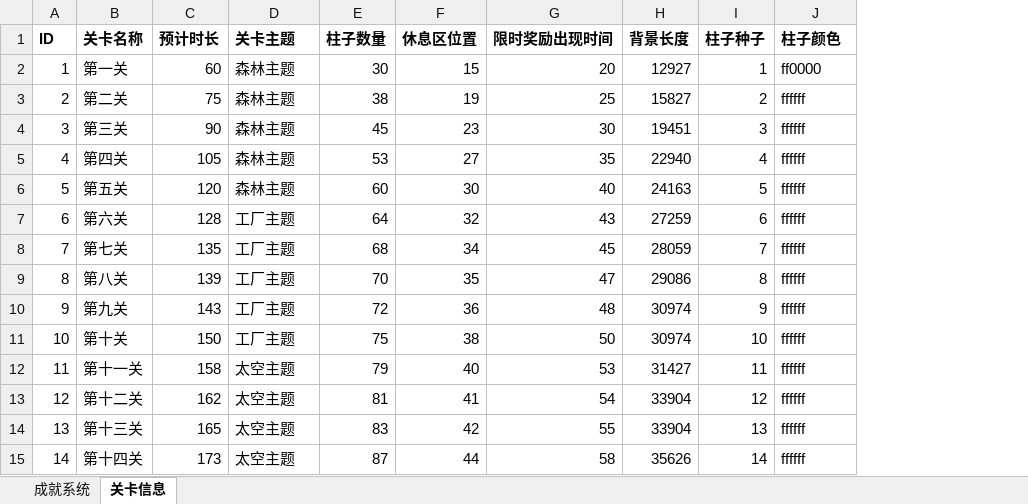
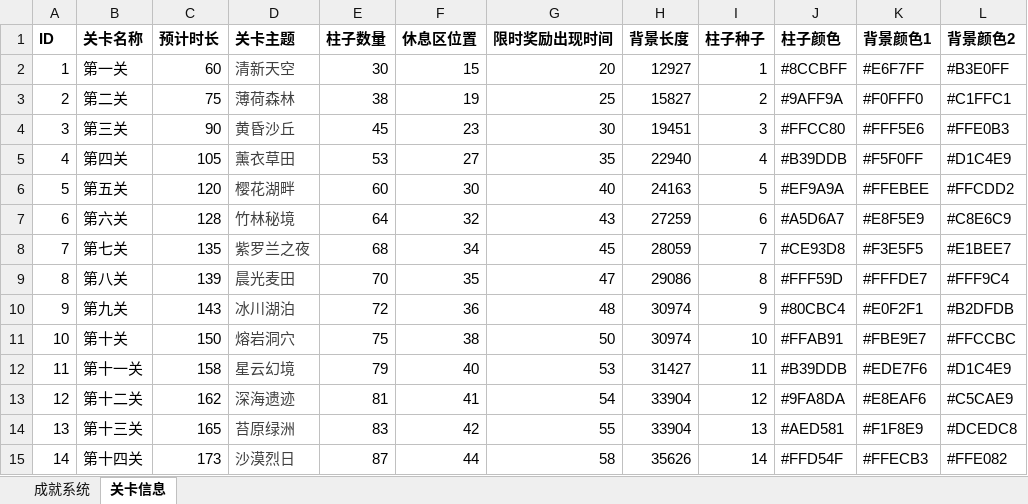
Before and after one commit to gaoyan2659365465/BigBird, an Excel workbook: 数据存档/数据表/游戏数据表.xlsx, sheet 关卡信息, drawn as a sheet; only a part is shown; values as stored, in another font and other column widths than the file's, no borders; the diff covers the shown part only; the diff names each change by its address in the sheet, - before the commit and + after, or states it on an @@ line.

```diff
--- a/数据存档/数据表/游戏数据表.xlsx (sheet 关卡信息)
+++ b/数据存档/数据表/游戏数据表.xlsx (sheet 关卡信息)
+column K (背景颜色1), rows 2-15: #E6F7FF | #F0FFF0 | #FFF5E6 | #F5F0FF | #FFEBEE | #E8F5E9 | #F3E5F5 | #FFFDE7 | #E0F2F1 | #FBE9E7 | #EDE7F6 | #E8EAF6 | #F1F8E9 | #FFECB3
+column L (背景颜色2), rows 2-15: #B3E0FF | #C1FFC1 | #FFE0B3 | #D1C4E9 | #FFCDD2 | #C8E6C9 | #E1BEE7 | #FFF9C4 | #B2DFDB | #FFCCBC | #D1C4E9 | #C5CAE9 | #DCEDC8 | #FFE082
-D2 (关卡主题): 森林主题
+D2 (关卡主题): 清新天空
-D2:D15 text colour: black
+D2:D15 text colour: #404040
-J2 (柱子颜色): ff0000
+J2 (柱子颜色): #8CCBFF
-D3 (关卡主题): 森林主题
+D3 (关卡主题): 薄荷森林
-J3 (柱子颜色): ffffff
+J3 (柱子颜色): #9AFF9A
-D4 (关卡主题): 森林主题
+D4 (关卡主题): 黄昏沙丘
-J4 (柱子颜色): ffffff
+J4 (柱子颜色): #FFCC80
-D5 (关卡主题): 森林主题
+D5 (关卡主题): 薰衣草田
-J5 (柱子颜色): ffffff
+J5 (柱子颜色): #B39DDB
-D6 (关卡主题): 森林主题
+D6 (关卡主题): 樱花湖畔
-J6 (柱子颜色): ffffff
+J6 (柱子颜色): #EF9A9A
-D7 (关卡主题): 工厂主题
+D7 (关卡主题): 竹林秘境
-J7 (柱子颜色): ffffff
+J7 (柱子颜色): #A5D6A7
-D8 (关卡主题): 工厂主题
+D8 (关卡主题): 紫罗兰之夜
-J8 (柱子颜色): ffffff
+J8 (柱子颜色): #CE93D8
-D9 (关卡主题): 工厂主题
+D9 (关卡主题): 晨光麦田
-J9 (柱子颜色): ffffff
+J9 (柱子颜色): #FFF59D
-D10 (关卡主题): 工厂主题
+D10 (关卡主题): 冰川湖泊
-J10 (柱子颜色): ffffff
+J10 (柱子颜色): #80CBC4
-D11 (关卡主题): 工厂主题
+D11 (关卡主题): 熔岩洞穴
-J11 (柱子颜色): ffffff
+J11 (柱子颜色): #FFAB91
-D12 (关卡主题): 太空主题
+D12 (关卡主题): 星云幻境
-J12 (柱子颜色): ffffff
+J12 (柱子颜色): #B39DDB
-D13 (关卡主题): 太空主题
+D13 (关卡主题): 深海遗迹
-J13 (柱子颜色): ffffff
+J13 (柱子颜色): #9FA8DA
-D14 (关卡主题): 太空主题
+D14 (关卡主题): 苔原绿洲
-J14 (柱子颜色): ffffff
+J14 (柱子颜色): #AED581
-D15 (关卡主题): 太空主题
+D15 (关卡主题): 沙漠烈日
-J15 (柱子颜色): ffffff
+J15 (柱子颜色): #FFD54F
```
Also changed, not shown: 12 edited cells and cell formats elsewhere in this sheet, 33 other files.
